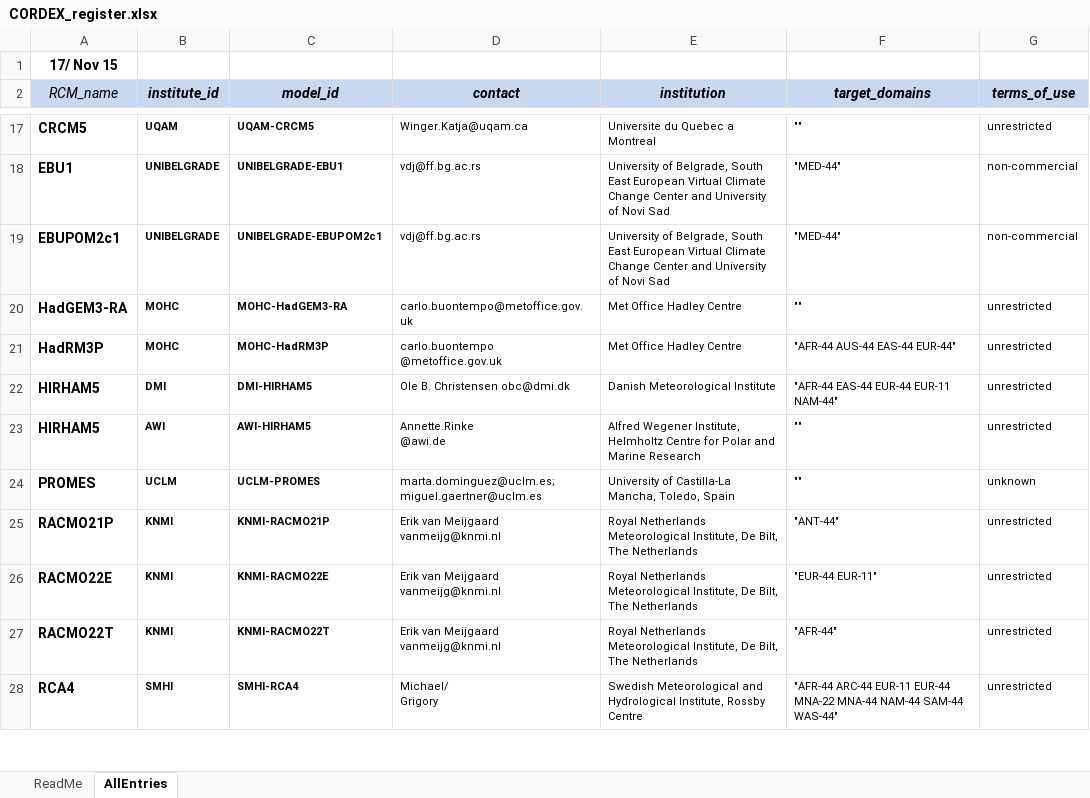
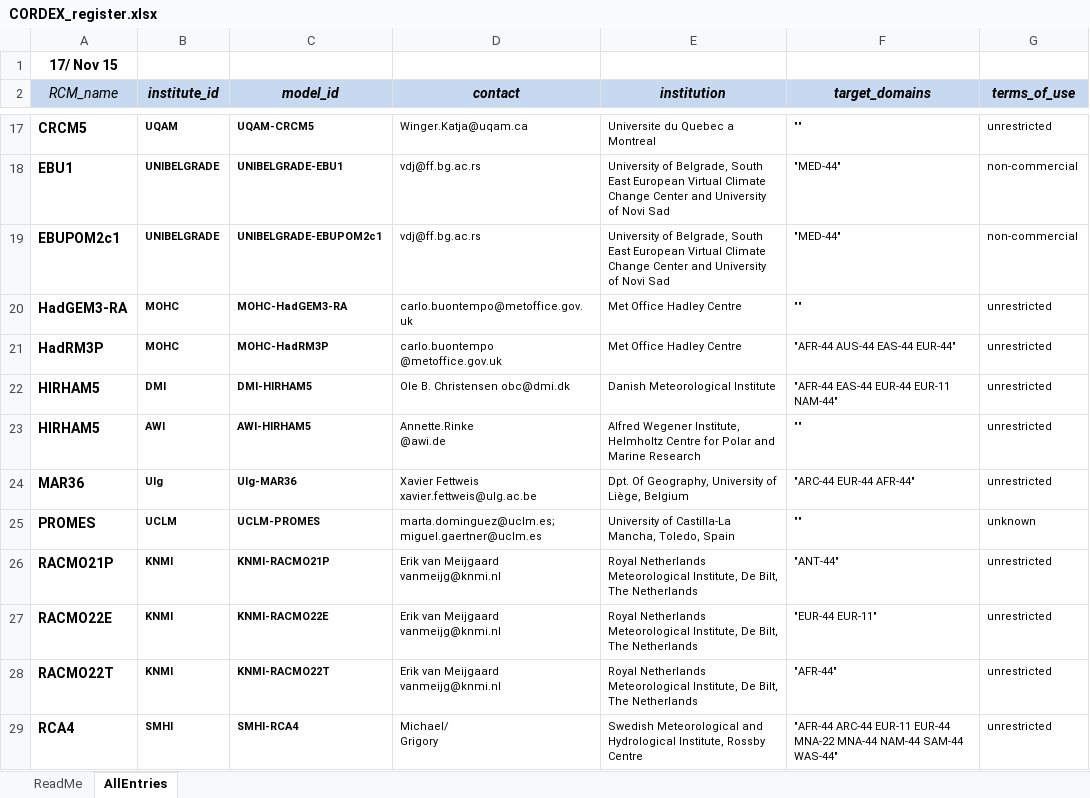
Before and after one commit to IS-ENES-Data/cordex, an Excel workbook: CORDEX_register.xlsx, sheet AllEntries, drawn as a sheet; only a part is shown, gaps mark what is left out; values as stored, in another font and other column widths than the file's, no borders; conditional formats not drawn; the diff names each change by its address in the sheet, - before the commit and + after, or states it on an @@ line.

Commit message:
Entered U. Liege

```diff
--- a/CORDEX_register.xlsx (sheet AllEntries)
+++ b/CORDEX_register.xlsx (sheet AllEntries)
+row 24: MAR36 | Ulg | Ulg-MAR36 | Xavier Fettweis xavier.fettweis@ulg.ac.be | Dpt. Of Geography, University of Liège, Belgium | "ARC-44 EUR-44 AFR-44" | unrestricted
```
